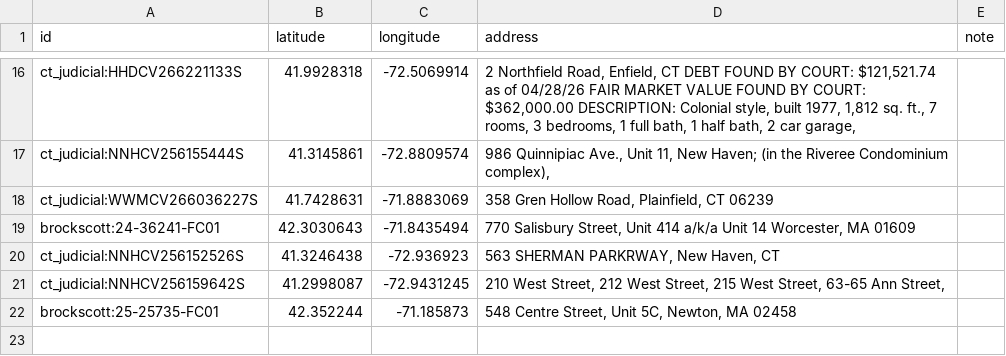
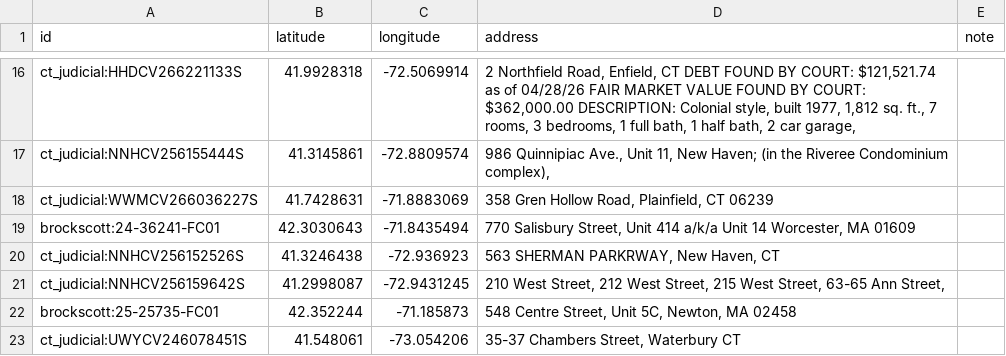
Before and after one commit to X-Hydro/auction-scout, a CSV file: auction-scout-data/geocode_overrides.csv, drawn as a sheet; only a part is shown, gaps mark what is left out; the diff names each change by its address in the sheet, - before the commit and + after, or states it on an @@ line.

Commit message:
Added geocode override for 35-37 Chambers Street

```diff
--- a/auction-scout-data/geocode_overrides.csv
+++ b/auction-scout-data/geocode_overrides.csv
+row 23: ct_judicial:UWYCV246078451S | 41.548061 | -73.054206 | 35-37 Chambers Street, Waterbury CT
```
